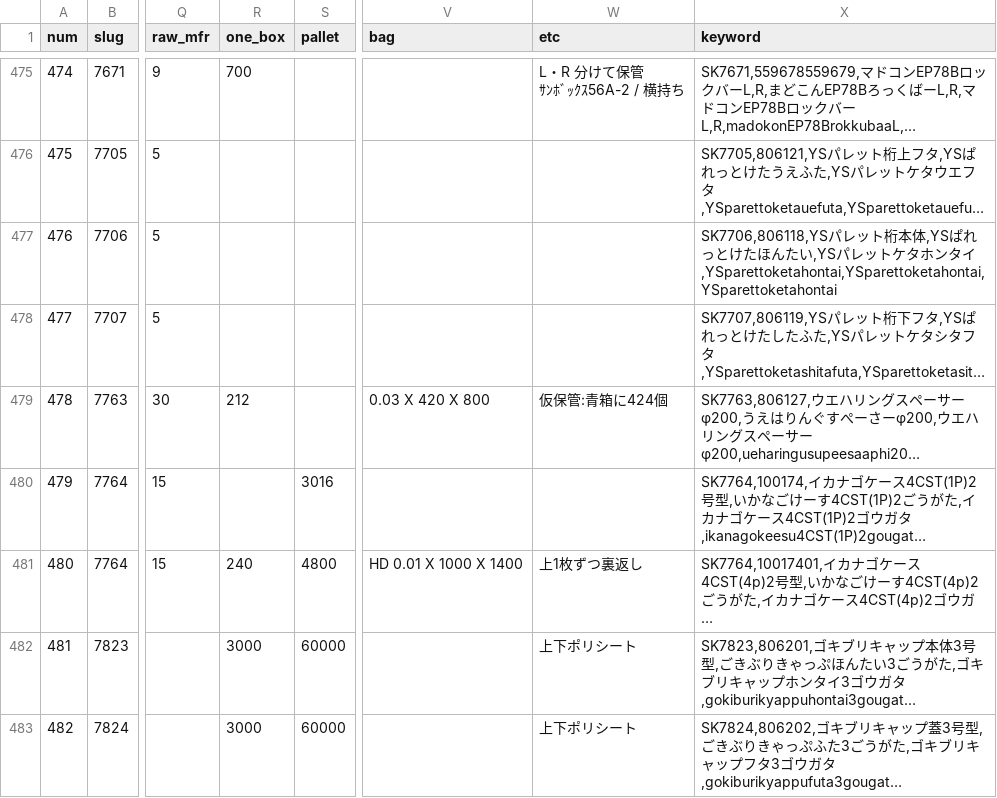
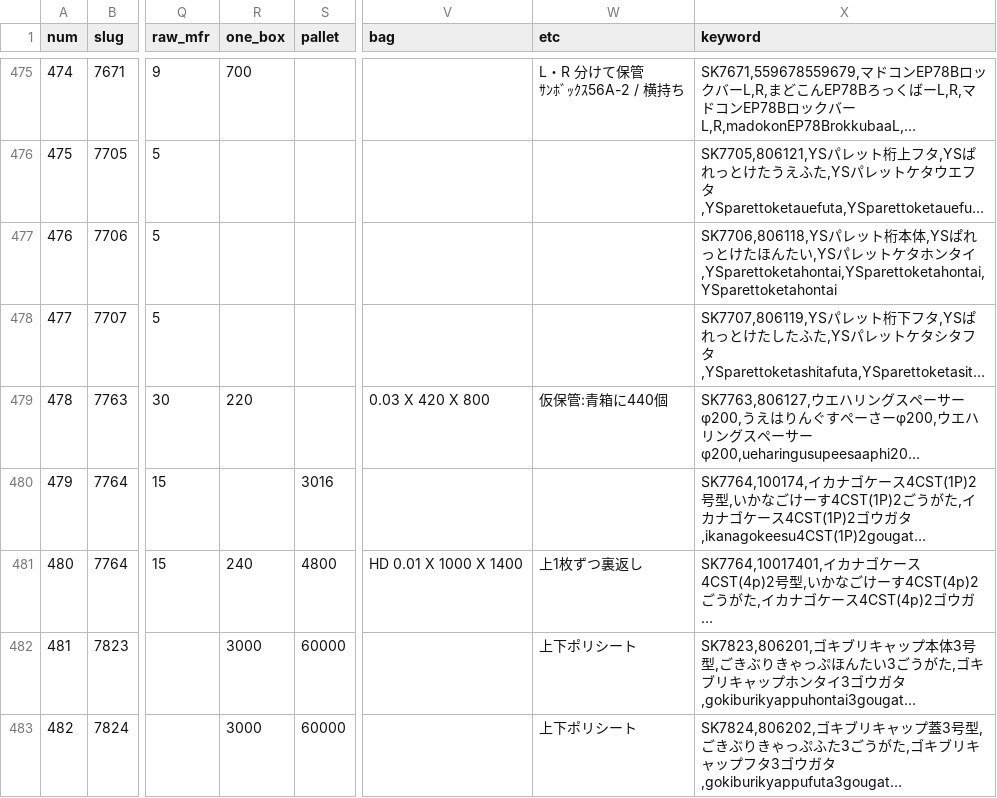
Before and after one commit to enchantnora/api, a CSV file: csv/data.csv, drawn as a sheet; only a part is shown, gaps mark what is left out; long unchanged cells end in …; the diff names each change by its address in the sheet, - before the commit and + after, or states it on an @@ line.

```diff
--- a/csv/data.csv
+++ b/csv/data.csv
-R479 (one_box): 212
+R479 (one_box): 220
-W479 (etc): 仮保管:青箱に424個
+W479 (etc): 仮保管:青箱に440個
```
Also changed, not shown: csv/memo.csv, csv/user_uuid.csv, 7 other files.
